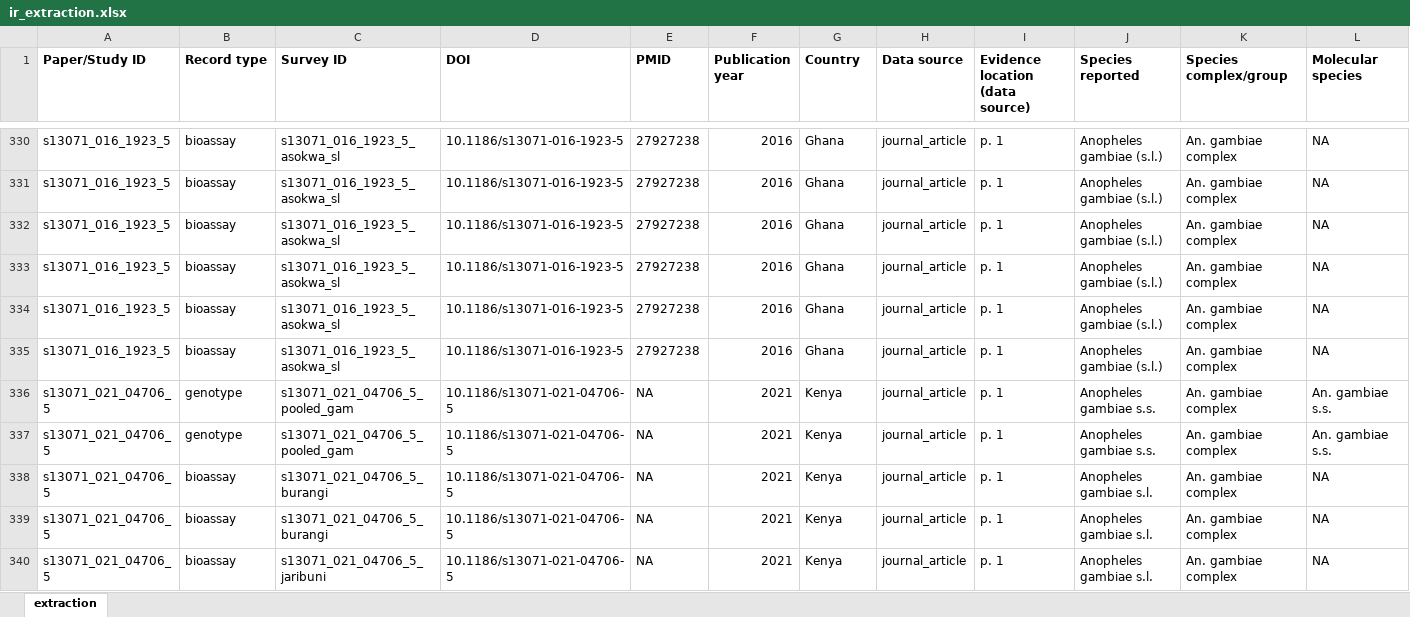
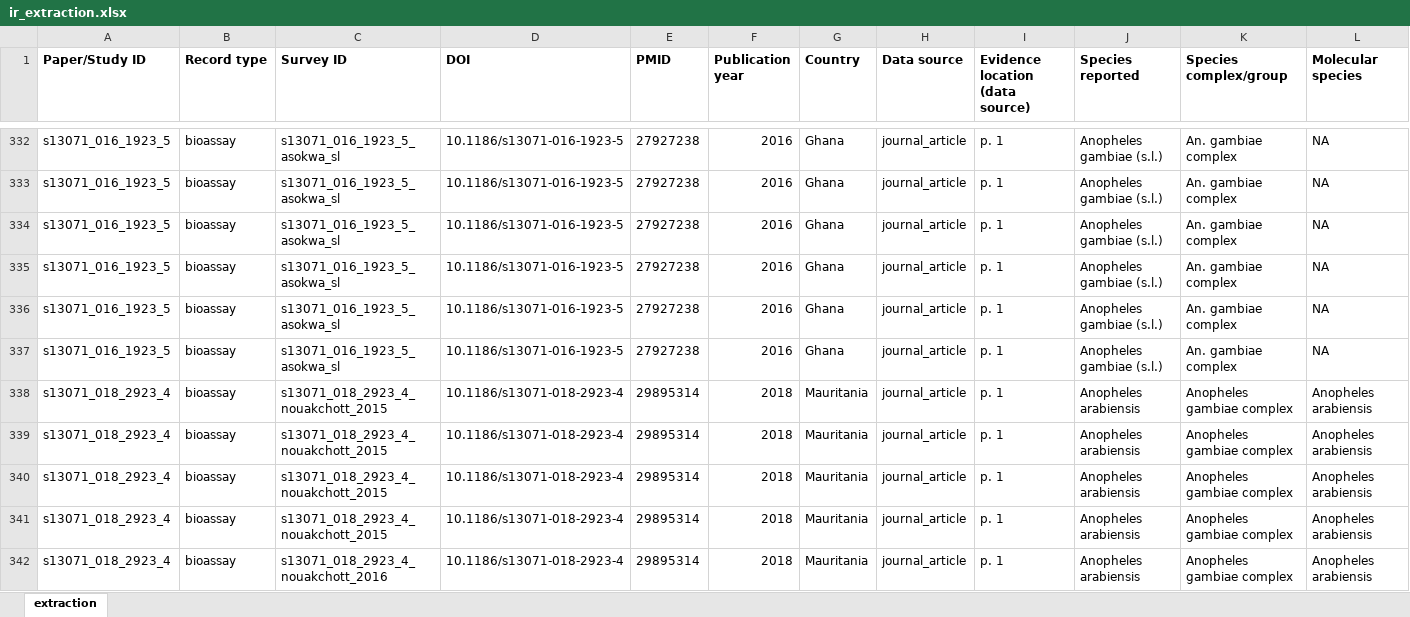
Before and after one commit to Ernestka/IR-MarkerBase-extract, an Excel workbook: data/final/ir_extraction.xlsx, sheet extraction, drawn as a sheet; only a part is shown, gaps mark what is left out; the shorter side is filled out with more unchanged rows; values as stored, in another font and other column widths than the file's, no borders; rows hold the shown columns only; the diff covers the shown part only; the diff names each change by its address in the sheet, - before the commit and + after, or states it on an @@ line.

```diff
--- a/data/final/ir_extraction.xlsx (sheet extraction)
+++ b/data/final/ir_extraction.xlsx (sheet extraction)
+row 338: s13071_018_2923_4 | bioassay | s13071_018_2923_4_nouakchott_2015 | 10.1186/s13071-018-2923-4 | 29895314 | 2018 | Mauritania | journal_article | p. 1 | Anopheles arabiensis | Anopheles gambiae complex | Anopheles arabiensis
+row 339: s13071_018_2923_4 | bioassay | s13071_018_2923_4_nouakchott_2015 | 10.1186/s13071-018-2923-4 | 29895314 | 2018 | Mauritania | journal_article | p. 1 | Anopheles arabiensis | Anopheles gambiae complex | Anopheles arabiensis
+row 340: s13071_018_2923_4 | bioassay | s13071_018_2923_4_nouakchott_2015 | 10.1186/s13071-018-2923-4 | 29895314 | 2018 | Mauritania | journal_article | p. 1 | Anopheles arabiensis | Anopheles gambiae complex | Anopheles arabiensis
+row 341: s13071_018_2923_4 | bioassay | s13071_018_2923_4_nouakchott_2015 | 10.1186/s13071-018-2923-4 | 29895314 | 2018 | Mauritania | journal_article | p. 1 | Anopheles arabiensis | Anopheles gambiae complex | Anopheles arabiensis
+row 342: s13071_018_2923_4 | bioassay | s13071_018_2923_4_nouakchott_2016 | 10.1186/s13071-018-2923-4 | 29895314 | 2018 | Mauritania | journal_article | p. 1 | Anopheles arabiensis | Anopheles gambiae complex | Anopheles arabiensis
```
Also changed, not shown: 9 added rows elsewhere in this sheet, 27 other files.
